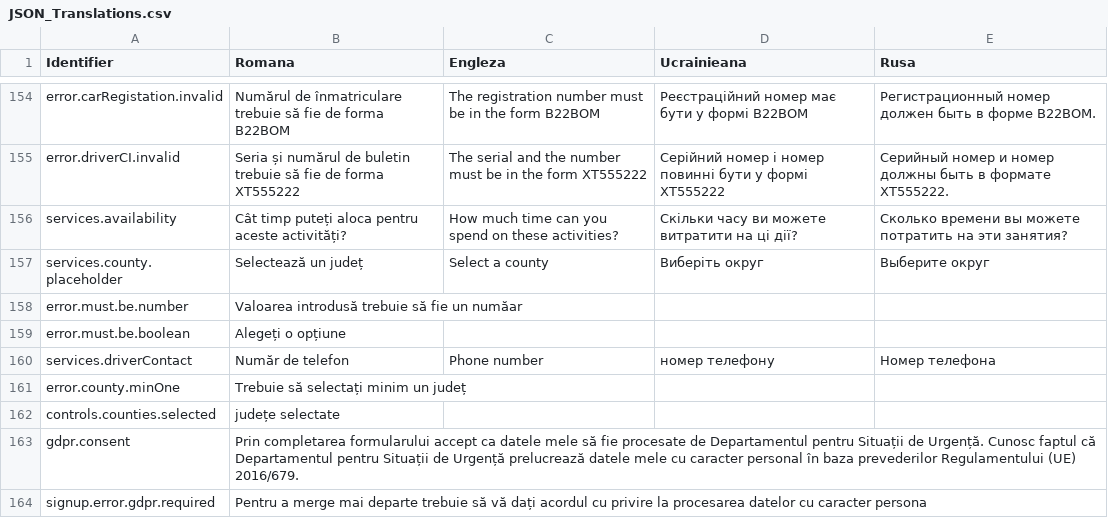
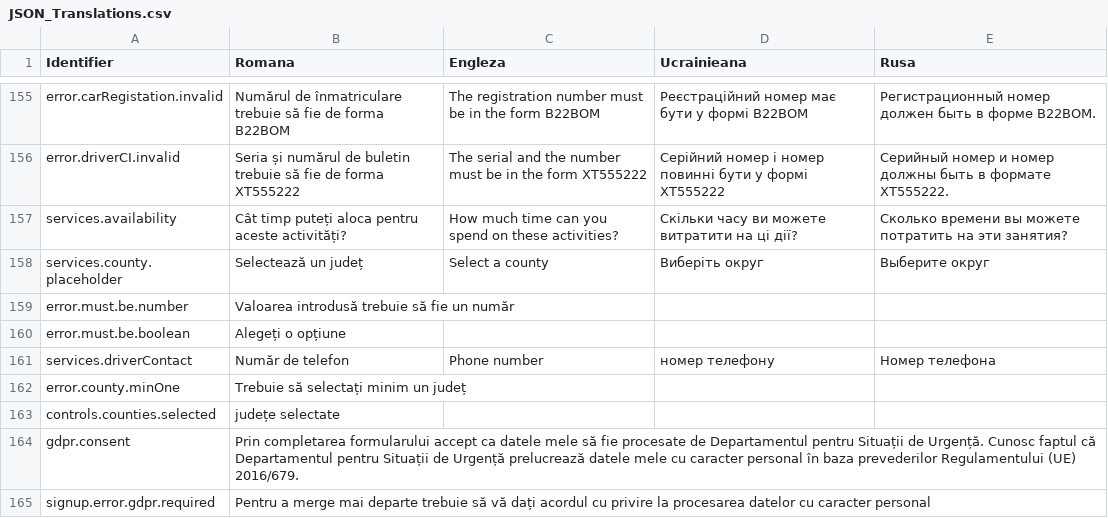
Before and after one commit to code4romania/war-support-sprijin-de-urgenta-client, a CSV file: scripts/translate/JSON_Translations.csv, drawn as a sheet; only a part is shown, gaps mark what is left out; the diff covers the shown part only.

```diff
--- a/scripts/translate/JSON_Translations.csv
+++ b/scripts/translate/JSON_Translations.csv
@@ -158,3 +159,3 @@ services.availability,Cât timp puteți aloca pentru aceste activități?,How mu
 services.county.placeholder,Selectează un județ,Select a county,Виберіть округ,Выберите округ
-error.must.be.number,Valoarea introdusă trebuie să fie un număar,,,
+error.must.be.number,Valoarea introdusă trebuie să fie un număr,,,
 error.must.be.boolean,Alegeți o opțiune,,,
@@ -165,2 +165,2 @@ controls.counties.selected,"județe selectate
 gdpr.consent,Prin completarea formularului accept ca datele mele să fie procesate de Departamentul pentru Situații de Urgență. Cunosc faptul că Departamentul pentru Situații de Urgență prelucrează datele mele cu caracter personal în baza prevederilor Regulamentului (UE) 2016/679.,,,
-signup.error.gdpr.required,Pentru a merge mai departe trebuie să vă dați acordul cu privire la procesarea datelor cu caracter persona,,,
+signup.error.gdpr.required,Pentru a merge mai departe trebuie să vă dați acordul cu privire la procesarea datelor cu caracter personal,,,
```
Also changed, not shown: 1 added row and 12 edited cells elsewhere in this file, 4 other files.
